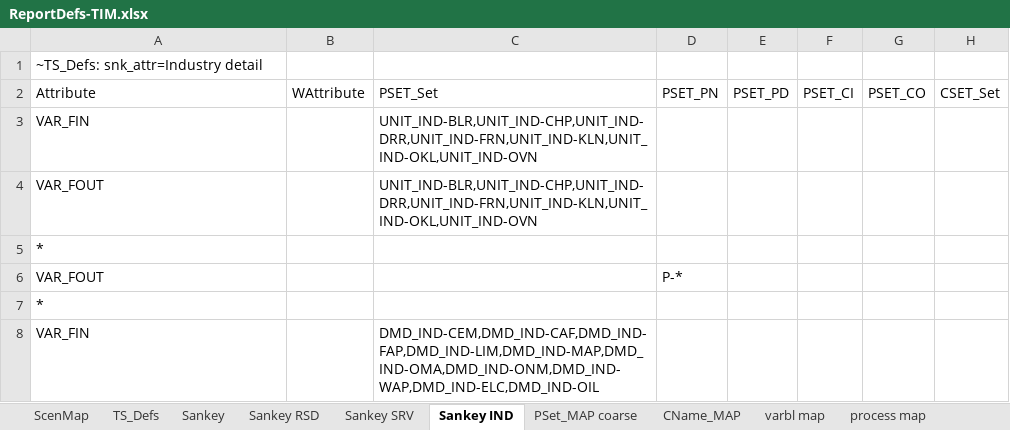
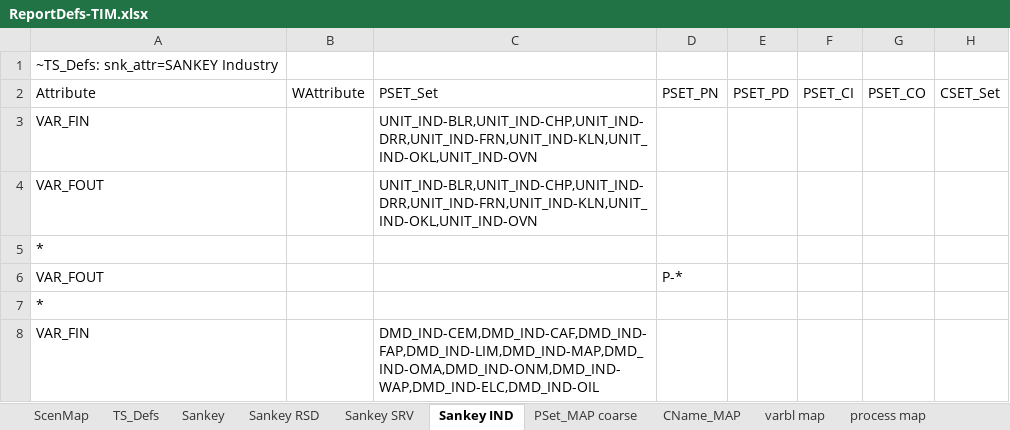
Before and after one commit to akanudia/times-ireland-model, an Excel workbook: ReportDefs-TIM.xlsx, sheet Sankey IND, drawn as a sheet; only a part is shown; values as stored, in another font and other column widths than the file's, no borders; the diff names each change by its address in the sheet, - before the commit and + after, or states it on an @@ line.

```diff
--- a/ReportDefs-TIM.xlsx (sheet Sankey IND)
+++ b/ReportDefs-TIM.xlsx (sheet Sankey IND)
-A1: ~TS_Defs: snk_attr=Industry detail
+A1: ~TS_Defs: snk_attr=SANKEY Industry
```
Also changed, not shown: sheet Sankey, sheet Sankey RSD, sheet Sankey SRV.
